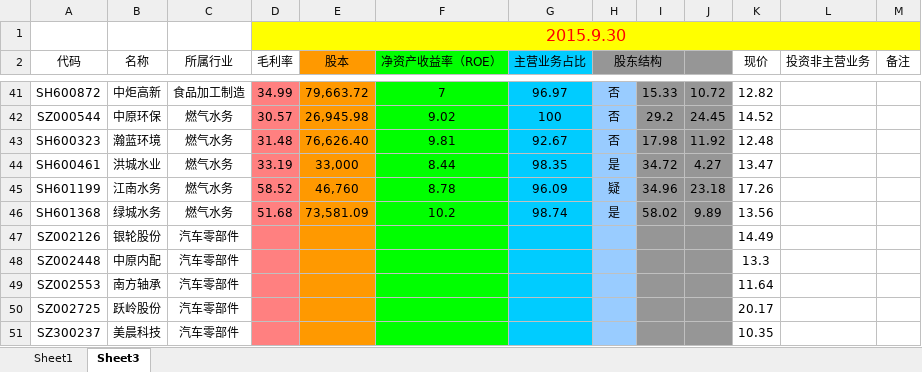
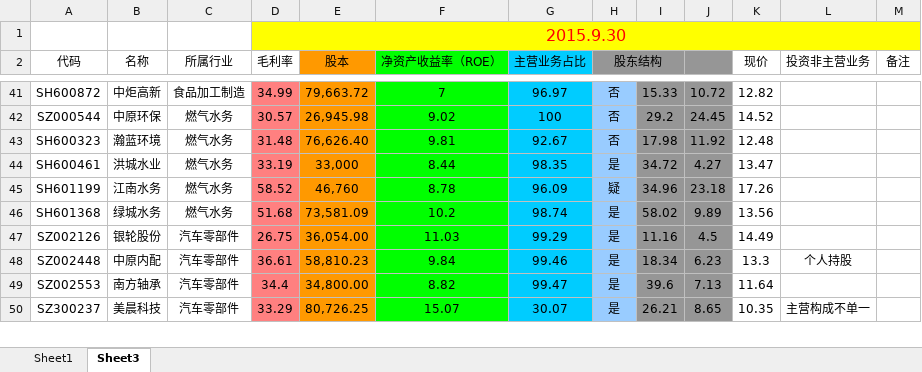
Before and after one commit to grofis/shareobject, an Excel workbook: 股票.xlsx, sheet Sheet3, drawn as a sheet; only a part is shown, gaps mark what is left out; values as stored, in another font and other column widths than the file's, no borders; removed rows and columns are numbered as before the commit, all else as after; the diff covers the shown part only; the diff names each change by its address in the sheet, - before the commit and + after, or states it on an @@ line.

Commit message:
除了中药和专业设备等板块外，其余已完成。

```diff
--- a/股票.xlsx (sheet Sheet3)
+++ b/股票.xlsx (sheet Sheet3)
-D47 (毛利率): (empty)
+D47 (毛利率): 26.75
-E47 (股本): (empty)
+E47 (股本): 36,054.00
-F47 (净资产收益率（ROE）): (empty)
+F47 (净资产收益率（ROE）): 11.03
-G47 (主营业务占比): (empty)
+G47 (主营业务占比): 99.29
-H47:H49 (股东结构): (empty)
+H47:H49 (股东结构): 是
-I47: (empty)
+I47: 11.16
-J47: (empty)
+J47: 4.5
-D48 (毛利率): (empty)
+D48 (毛利率): 36.61
-E48 (股本): (empty)
+E48 (股本): 58,810.23
-F48 (净资产收益率（ROE）): (empty)
+F48 (净资产收益率（ROE）): 9.84
-G48 (主营业务占比): (empty)
+G48 (主营业务占比): 99.46
-I48: (empty)
+I48: 18.34
-J48: (empty)
+J48: 6.23
-L48 (投资非主营业务): (empty)
+L48 (投资非主营业务): 个人持股
-D49 (毛利率): (empty)
+D49 (毛利率): 34.4
-E49 (股本): (empty)
+E49 (股本): 34,800.00
-F49 (净资产收益率（ROE）): (empty)
+F49 (净资产收益率（ROE）): 8.82
-G49 (主营业务占比): (empty)
+G49 (主营业务占比): 99.47
-I49: (empty)
+I49: 39.6
-J49: (empty)
+J49: 7.13
-row 50: SZ002725 | 跃岭股份 | 汽车零部件 |  |  |  |  |  |  |  | 20.17
-D50 (毛利率): (empty)
+D50 (毛利率): 33.29
-E50 (股本): (empty)
+E50 (股本): 80,726.25
-F50 (净资产收益率（ROE）): (empty)
+F50 (净资产收益率（ROE）): 15.07
-G50 (主营业务占比): (empty)
+G50 (主营业务占比): 30.07
-H50 (股东结构): (empty)
+H50 (股东结构): 是
-I50: (empty)
+I50: 26.21
-J50: (empty)
+J50: 8.65
-L50 (投资非主营业务): (empty)
+L50 (投资非主营业务): 主营构成不单一
```
Also changed, not shown: 7 edited cells elsewhere in this sheet.
